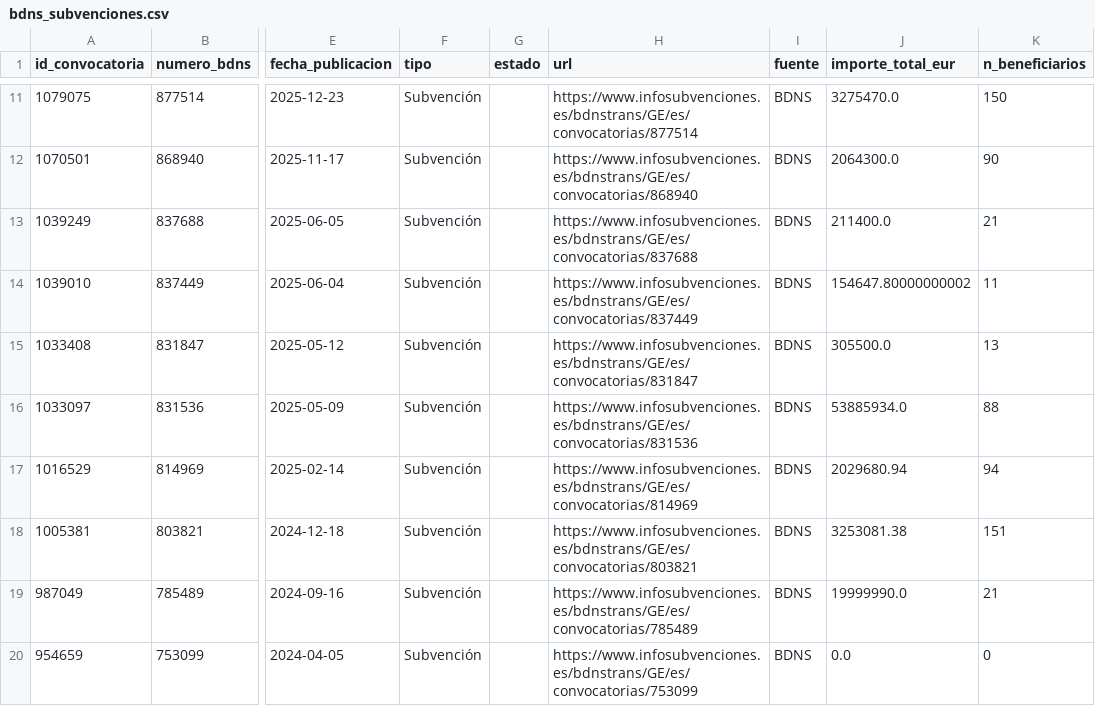
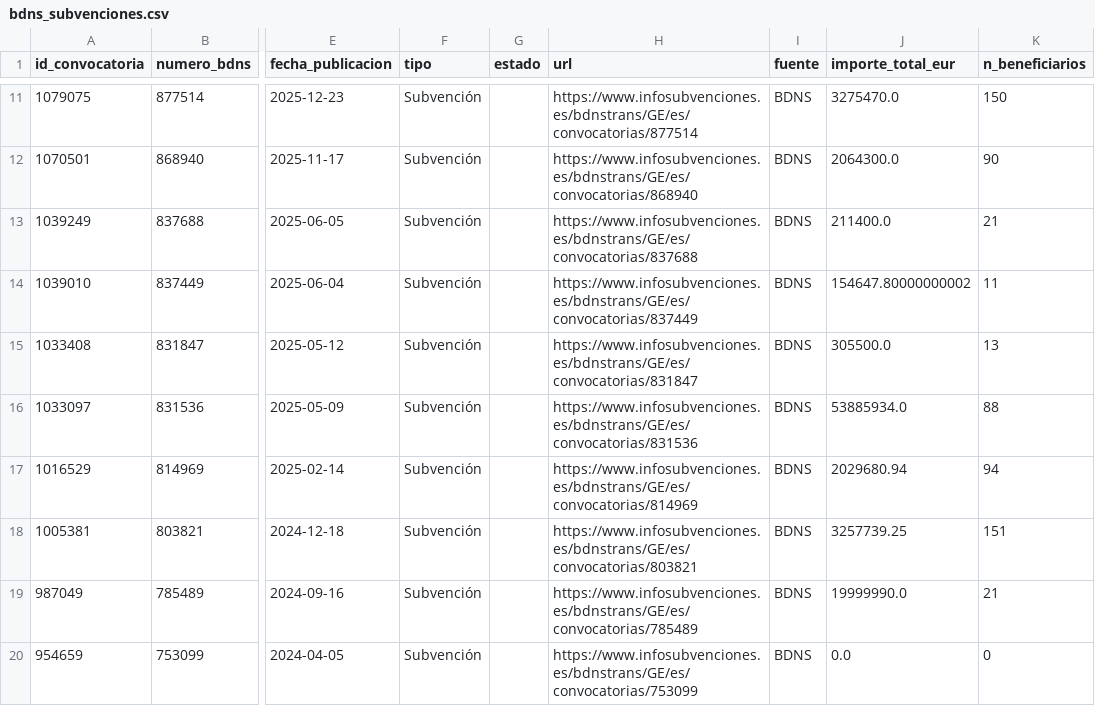
Before and after one commit to Viny2030/Fenomenos_corruptivos_spain, a CSV file: data/raw/bdns_subvenciones.csv, drawn as a sheet; only a part is shown, gaps mark what is left out; the diff names each change by its address in the sheet, - before the commit and + after, or states it on an @@ line.

```diff
--- a/data/raw/bdns_subvenciones.csv
+++ b/data/raw/bdns_subvenciones.csv
-J18 (importe_total_eur): 3253081.38
+J18 (importe_total_eur): 3257739.25
```
Also changed, not shown: data/raw/bdns_concesiones.csv, 2 other files.
